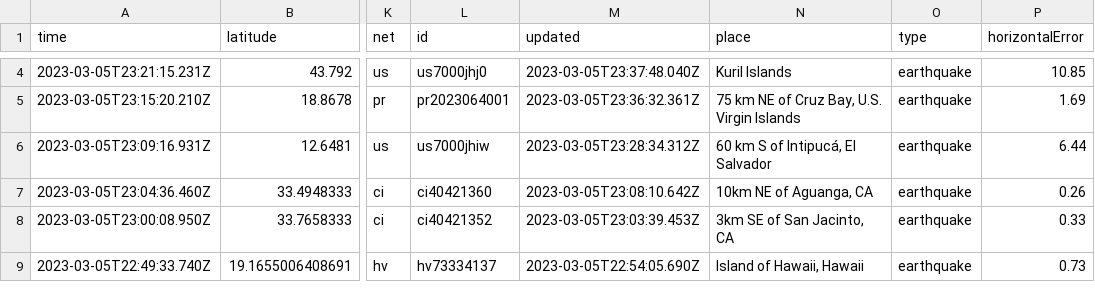
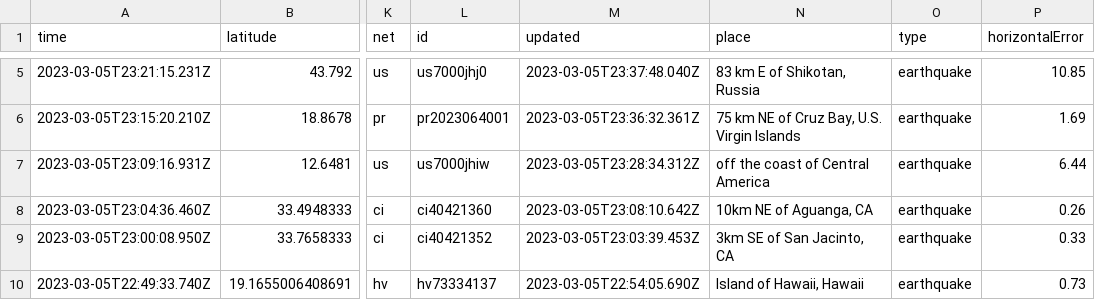
Before and after one commit to lizmurray3/my-data-robot, a CSV file: usgs_current.csv, drawn as a sheet; only a part is shown, gaps mark what is left out; addresses are those after the commit; the diff covers the shown part only; the diff names each change by its address in the sheet, - before the commit and + after, or states it on an @@ line.

```diff
--- a/usgs_current.csv
+++ b/usgs_current.csv
-N5 (place): Kuril Islands
+N5 (place): 83 km E of Shikotan, Russia
-N7 (place): 60 km S of Intipucá, El Salvador
+N7 (place): off the coast of Central America
```
Also changed, not shown: 2 added rows, 3 removed rows and 23 edited cells elsewhere in this file.
